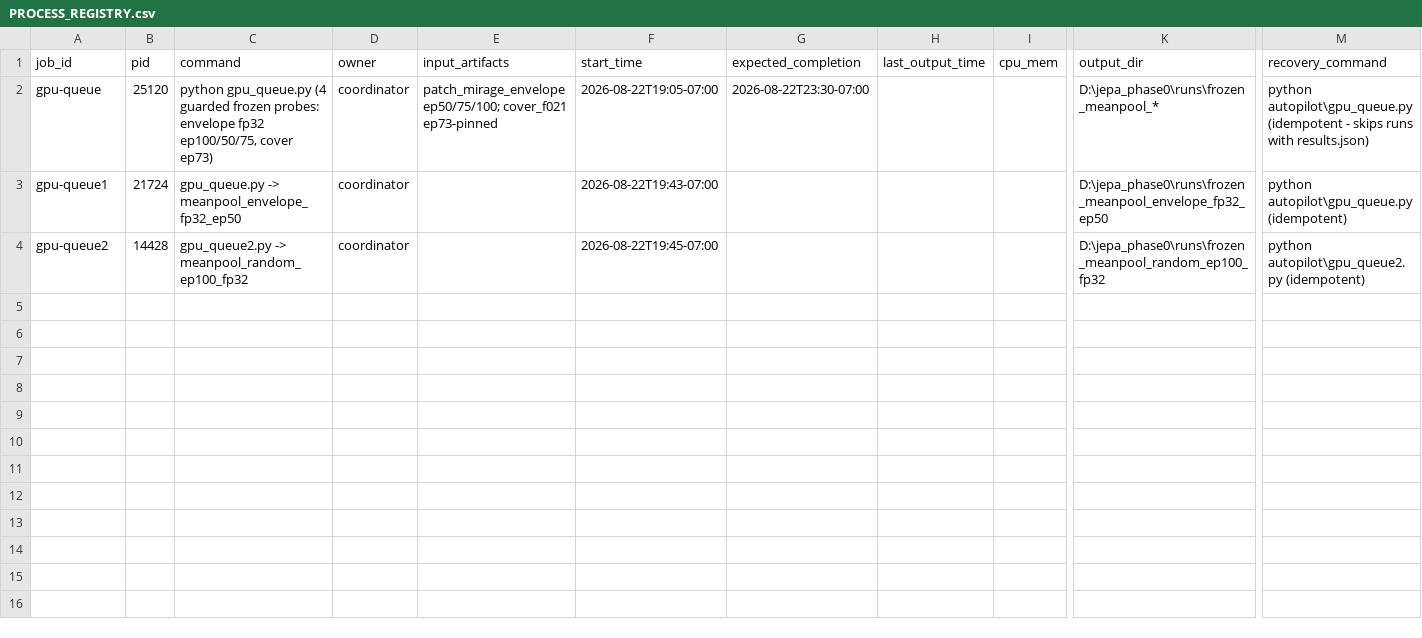
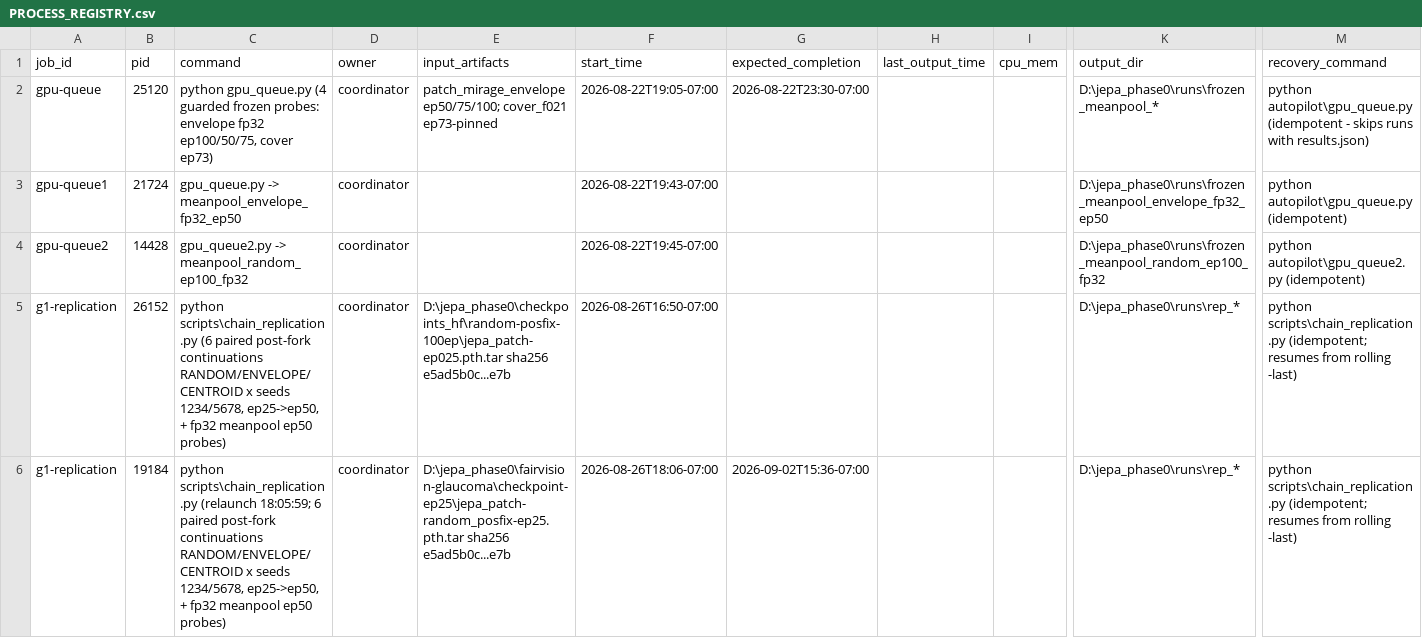
Before and after one commit to yfeng0206/I-JEPA_3D_OCT, a CSV file: autopilot/PROCESS_REGISTRY.csv, drawn as a sheet; only a part is shown, gaps mark what is left out; rows hold the shown columns only; the diff names each change by its address in the sheet, - before the commit and + after, or states it on an @@ line.

```diff
--- a/autopilot/PROCESS_REGISTRY.csv
+++ b/autopilot/PROCESS_REGISTRY.csv
+row 5: g1-replication | 26152 | python scripts\chain_replication.py (6 paired post-fork continuations RANDOM/ENVELOPE/CENTROID x seeds 1234/5678, ep25->ep50, + fp32 meanpool ep50 probes) | coordinator | D:\jepa_phase0\checkpoints_hf\random-posfix-100ep\jepa_patch-ep025.pth.tar sha256 e5ad5b0c...e7b | 2026-08-26T16:50-07:00 |  |  |  | D:\jepa_phase0\runs\rep_* | python scripts\chain_replication.py (idempotent; resumes from rolling -last)
+row 6: g1-replication | 19184 | python scripts\chain_replication.py (relaunch 18:05:59; 6 paired post-fork continuations RANDOM/ENVELOPE/CENTROID x seeds 1234/5678, ep25->ep50, + fp32 meanpool ep50 probes) | coordinator | D:\jepa_phase0\fairvision-glaucoma\checkpoint-ep25\jepa_patch-random_posfix-ep25.pth.tar sha256 e5ad5b0c...e7b | 2026-08-26T18:06-07:00 | 2026-09-02T15:36-07:00 |  |  | D:\jepa_phase0\runs\rep_* | python scripts\chain_replication.py (idempotent; resumes from rolling -last)
```
Also changed, not shown: 17 other files.
